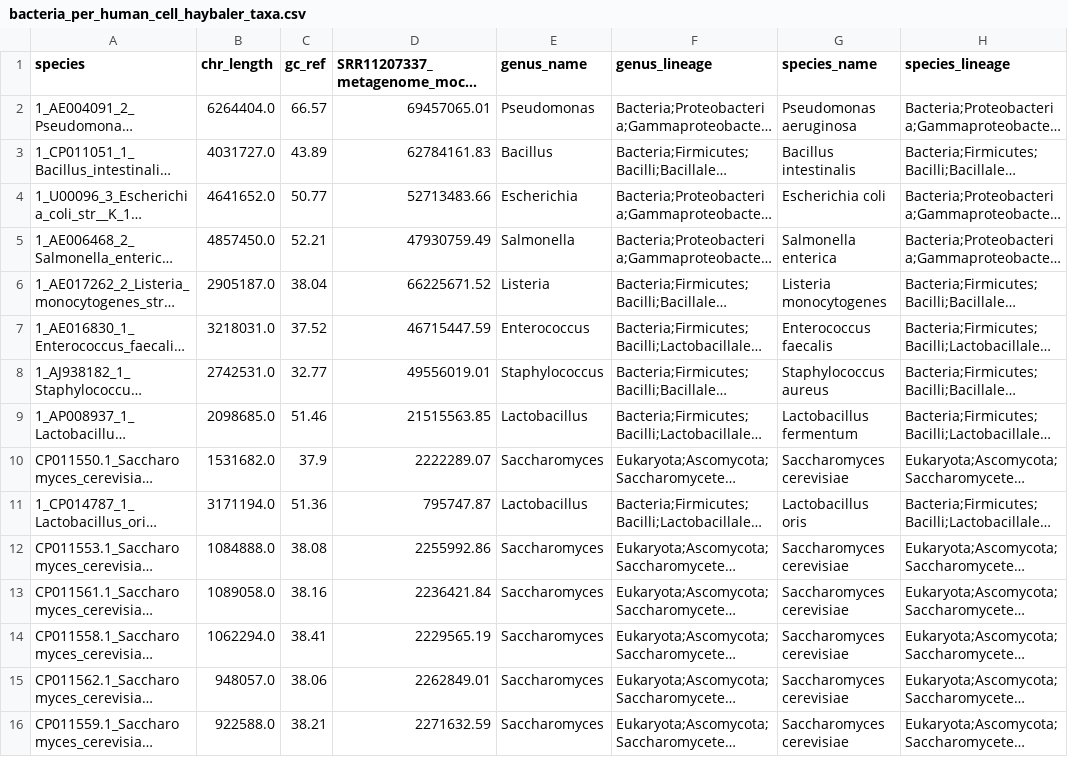
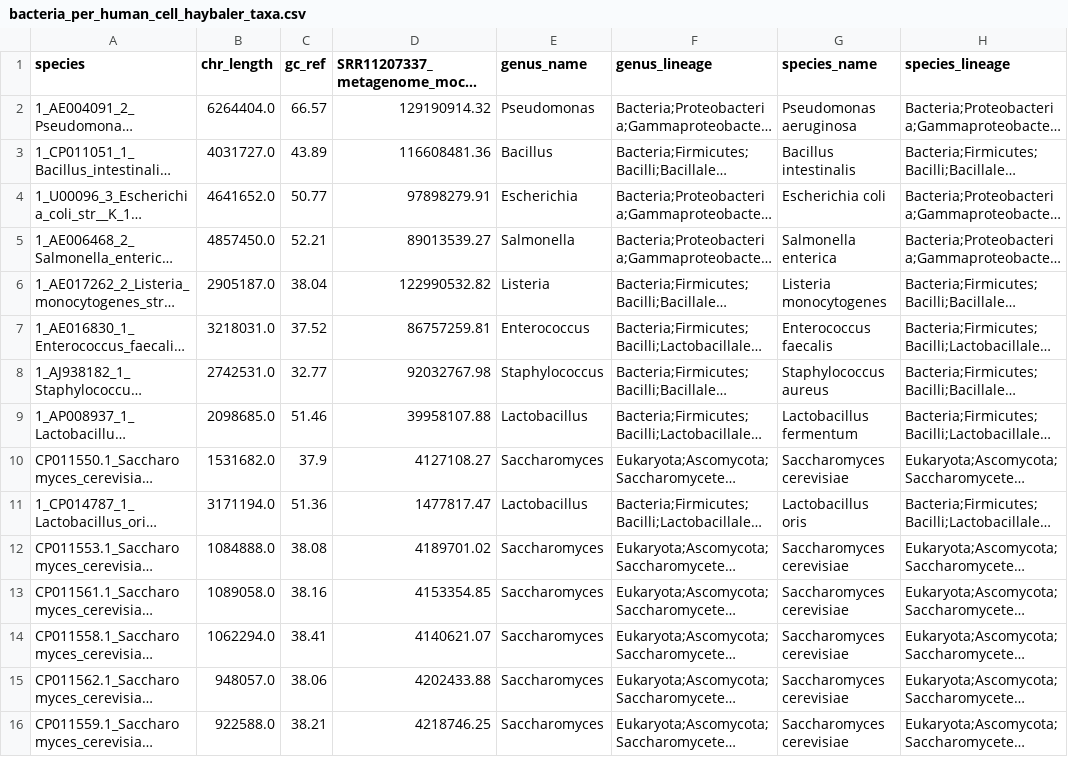
Before and after one commit to colindaven/wochenende_manuscript, a CSV file: mock/wochenende/reporting/haybaler/haybaler_output/bacteria_per_human_cell_haybaler_taxa.csv, drawn as a sheet; only a part is shown; long unchanged cells end in …; the diff covers the shown part only; the diff names each change by its address in the sheet, - before the commit and + after, or states it on an @@ line.

```diff
--- a/mock/wochenende/reporting/haybaler/haybaler_output/bacteria_per_human_cell_haybaler_taxa.csv
+++ b/mock/wochenende/reporting/haybaler/haybaler_output/bacteria_per_human_cell_haybaler_taxa.csv
-D2: 69457065.01
+D2: 129190914.32
-D3: 62784161.83
+D3: 116608481.36
-D4: 52713483.66
+D4: 97898279.91
-D5: 47930759.49
+D5: 89013539.27
-D6: 66225671.52
+D6: 122990532.82
-D7: 46715447.59
+D7: 86757259.81
-D8: 49556019.01
+D8: 92032767.98
-D9: 21515563.85
+D9: 39958107.88
-D10: 2222289.07
+D10: 4127108.27
-D11: 795747.87
+D11: 1477817.47
-D12: 2255992.86
+D12: 4189701.02
-D13: 2236421.84
+D13: 4153354.85
-D14: 2229565.19
+D14: 4140621.07
-D15: 2262849.01
+D15: 4202433.88
-D16: 2271632.59
+D16: 4218746.25
```
Also changed, not shown: 2 added rows, 3 removed rows and 17 edited cells elsewhere in this file, mock/wochenende/reporting/haybaler/haybaler_output/RPMM_haybaler_taxa.csv, mock/wochenende/reporting/haybaler/haybaler_output/RPMM_heattree.csv, 35 other files.
